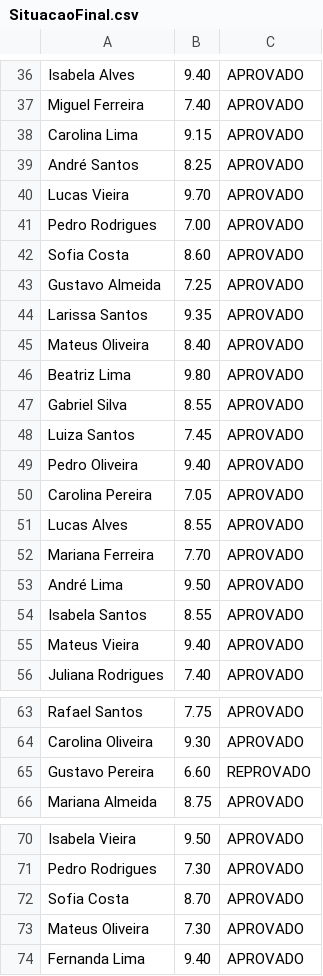
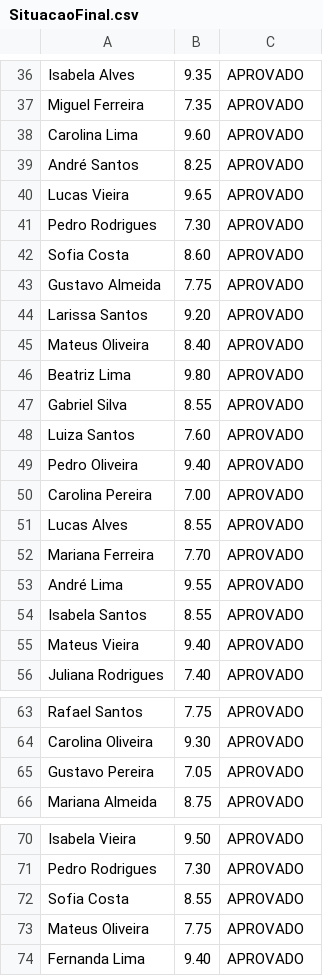
Before and after one commit to marioprneto/Trabalho-de-Estrutura-de-dados, a CSV file: SituacaoFinal.csv, drawn as a sheet; only a part is shown, gaps mark what is left out; the diff covers the shown part only; the diff names each change by its address in the sheet, - before the commit and + after, or states it on an @@ line.

```diff
--- a/SituacaoFinal.csv
+++ b/SituacaoFinal.csv
-B36: 9.40
+B36: 9.35
-B37: 7.40
+B37: 7.35
-B38: 9.15
+B38: 9.60
-B40: 9.70
+B40: 9.65
-B41: 7.00
+B41: 7.30
-B43: 7.25
+B43: 7.75
-B44: 9.35
+B44: 9.20
-B48: 7.45
+B48: 7.60
-B50: 7.05
+B50: 7.00
-B53: 9.50
+B53: 9.55
-B65: 6.60
+B65: 7.05
-C65: REPROVADO
+C65: APROVADO
-B72: 8.70
+B72: 8.55
-B73: 7.30
+B73: 7.75
```
Also changed, not shown: 27 added rows, 27 removed rows, 4 moved rows and 6 edited cells elsewhere in this file, 5 other files.
